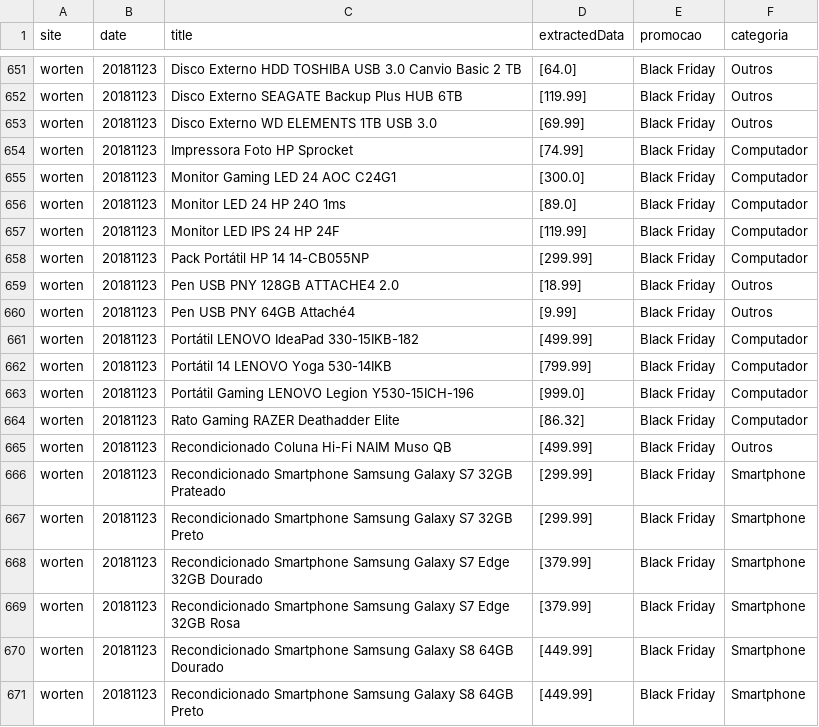
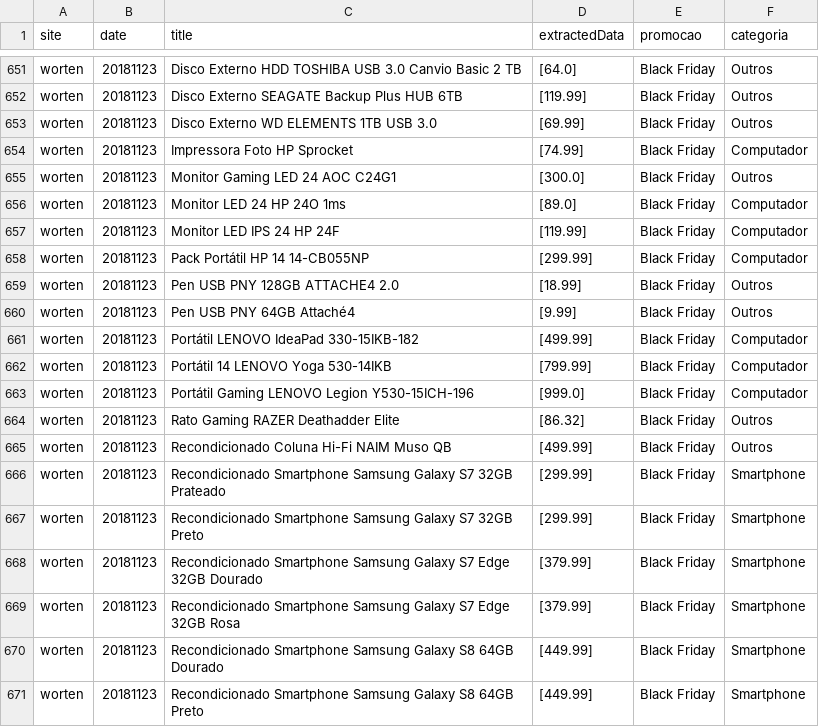
Before and after one commit to cristiano-nicolau/digital_shift, a CSV file: all_prices_extracted_cleaned_categorized.csv, drawn as a sheet; only a part is shown, gaps mark what is left out; the diff covers the shown part only.

```diff
--- a/all_prices_extracted_cleaned_categorized.csv
+++ b/all_prices_extracted_cleaned_categorized.csv
@@ -654,3 +654,3 @@ worten,20181123,Disco Externo WD  ELEMENTS 1TB USB 3.0,[69.99],Black Friday,Outr
 worten,20181123,Impressora Foto HP Sprocket,[74.99],Black Friday,Computador
-worten,20181123,Monitor Gaming LED 24 AOC C24G1,[300.0],Black Friday,Computador
+worten,20181123,Monitor Gaming LED 24 AOC C24G1,[300.0],Black Friday,Outros
 worten,20181123,Monitor LED 24 HP 24O 1ms,[89.0],Black Friday,Computador
@@ -663,3 +663,3 @@ worten,20181123,Portátil 14 LENOVO Yoga 530-14IKB,[799.99],Black Friday,Computa
 worten,20181123,Portátil Gaming  LENOVO Legion Y530-15ICH-196,[999.0],Black Friday,Computador
-worten,20181123,Rato Gaming RAZER Deathadder Elite,[86.32],Black Friday,Computador
+worten,20181123,Rato Gaming RAZER Deathadder Elite,[86.32],Black Friday,Outros
 worten,20181123,Recondicionado Coluna Hi-Fi NAIM Muso QB,[499.99],Black Friday,Outros
```
Also changed, not shown: 7 edited cells elsewhere in this file, all_prices_extracted_cleaned_categorized_analyzed.csv, 3 other files.
